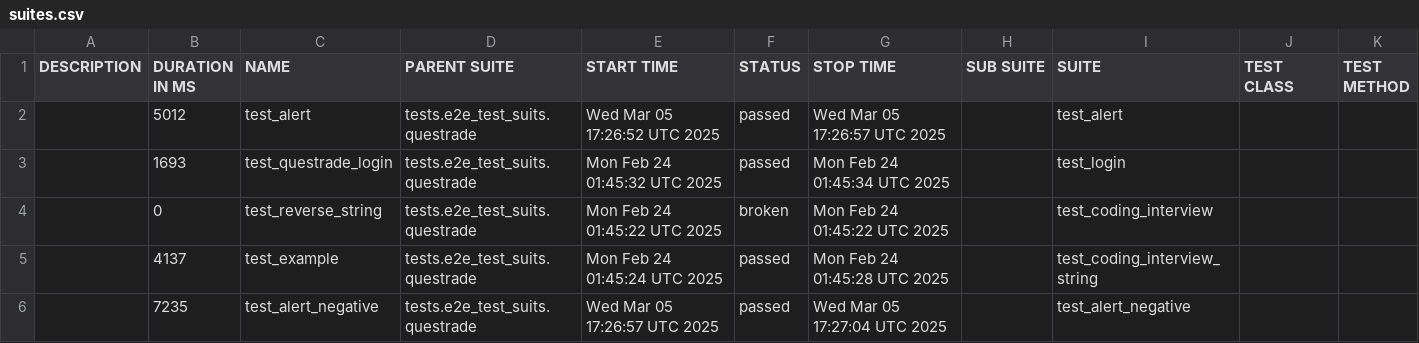
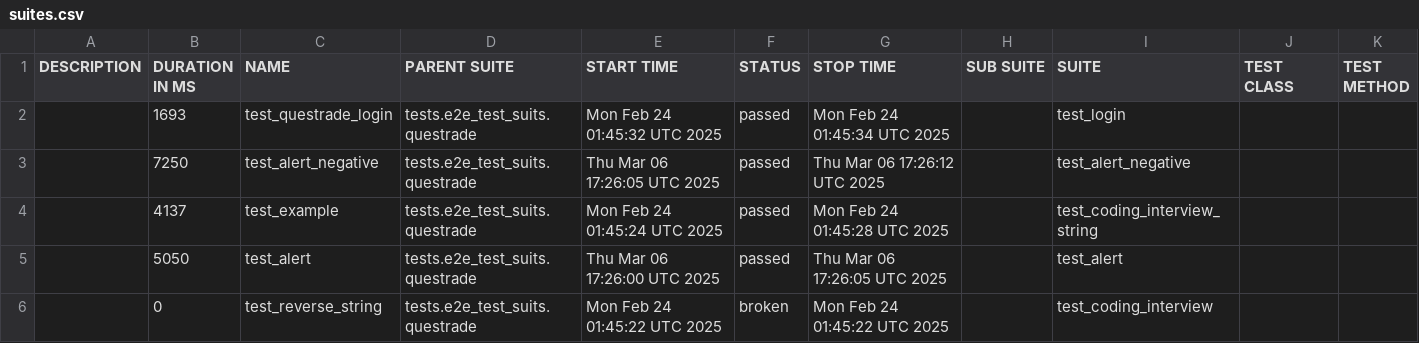
Before and after one commit to dakai-wei/interview, a CSV file: data/suites.csv, drawn as a sheet.

```diff
--- a/data/suites.csv
+++ b/data/suites.csv
@@ -1,6 +1,6 @@
 "DESCRIPTION","DURATION IN MS","NAME","PARENT SUITE","START TIME","STATUS","STOP TIME","SUB SUITE","SUITE","TEST CLASS","TEST METHOD"
-"","5012","test_alert","tests.e2e_test_suits.questrade","Wed Mar 05 17:26:52 UTC 2025","passed","Wed Mar 05 17:26:57 UTC 2025","","test_alert","",""
 "","1693","test_questrade_login","tests.e2e_test_suits.questrade","Mon Feb 24 01:45:32 UTC 2025","passed","Mon Feb 24 01:45:34 UTC 2025","","test_login","",""
+"","7250","test_alert_negative","tests.e2e_test_suits.questrade","Thu Mar 06 17:26:05 UTC 2025","passed","Thu Mar 06 17:26:12 UTC 2025","","test_alert_negative","",""
+"","4137","test_example","tests.e2e_test_suits.questrade","Mon Feb 24 01:45:24 UTC 2025","passed","Mon Feb 24 01:45:28 UTC 2025","","test_coding_interview_string","",""
+"","5050","test_alert","tests.e2e_test_suits.questrade","Thu Mar 06 17:26:00 UTC 2025","passed","Thu Mar 06 17:26:05 UTC 2025","","test_alert","",""
 "","0","test_reverse_string","tests.e2e_test_suits.questrade","Mon Feb 24 01:45:22 UTC 2025","broken","Mon Feb 24 01:45:22 UTC 2025","","test_coding_interview","",""
-"","4137","test_example","tests.e2e_test_suits.questrade","Mon Feb 24 01:45:24 UTC 2025","passed","Mon Feb 24 01:45:28 UTC 2025","","test_coding_interview_string","",""
-"","7235","test_alert_negative","tests.e2e_test_suits.questrade","Wed Mar 05 17:26:57 UTC 2025","passed","Wed Mar 05 17:27:04 UTC 2025","","test_alert_negative","",""
```
Also changed, not shown: 35 other files.
